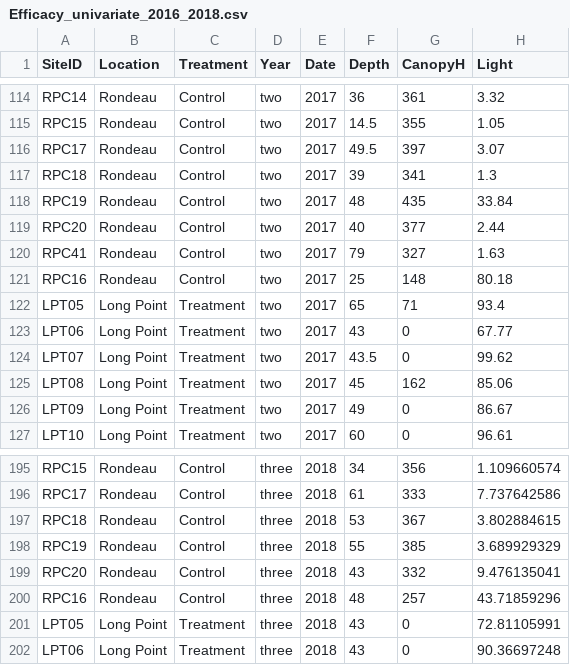
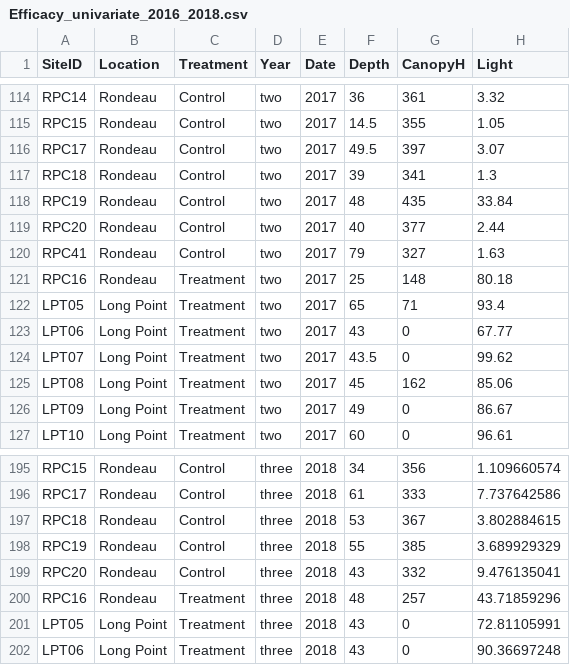
Before and after one commit to cdrobich/PhD2.Efficacy, a CSV file: Data/Efficacy_univariate_2016_2018.csv, drawn as a sheet; only a part is shown, gaps mark what is left out; the diff names each change by its address in the sheet, - before the commit and + after, or states it on an @@ line.

Commit message:
Re-coded RPC16 as "treatment" in 2017 and 2018

```diff
--- a/Data/Efficacy_univariate_2016_2018.csv
+++ b/Data/Efficacy_univariate_2016_2018.csv
-C121 (Treatment): Control
+C121 (Treatment): Treatment
-C200 (Treatment): Control
+C200 (Treatment): Treatment
```
